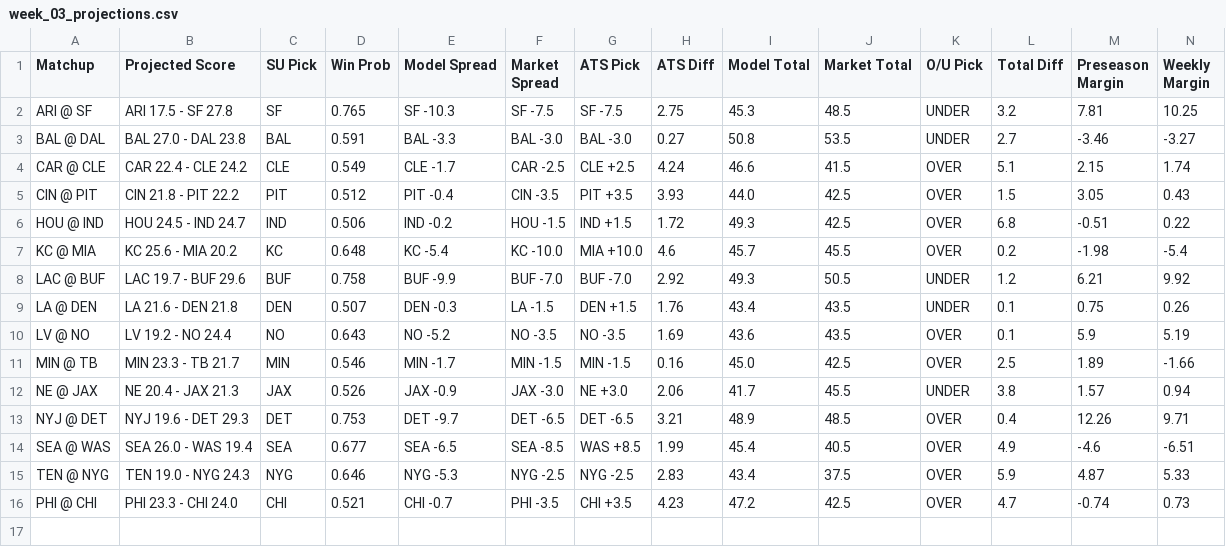
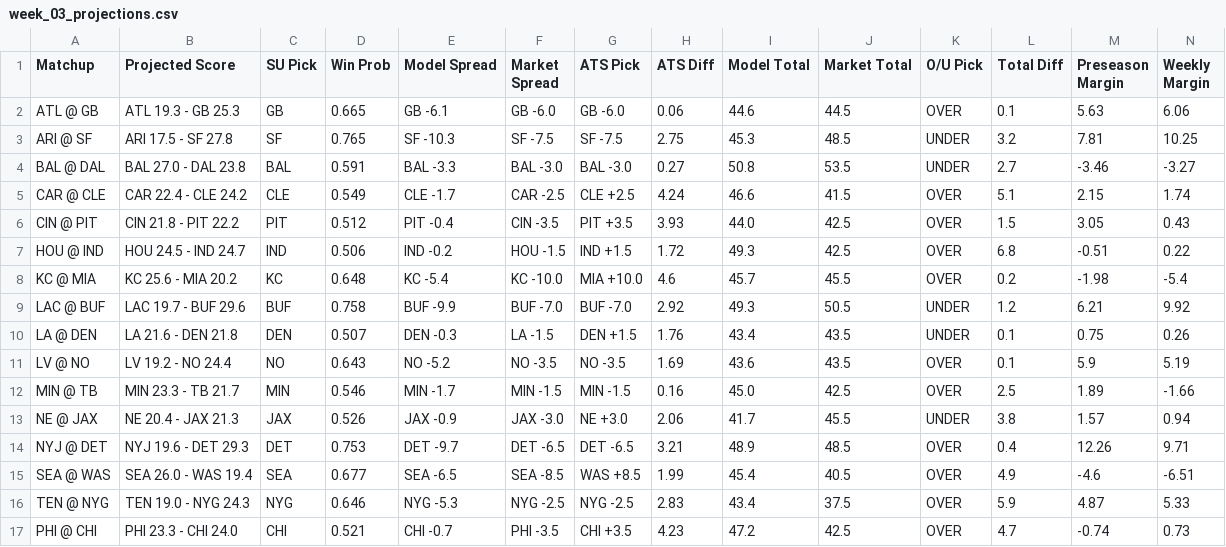
Before and after one commit to ethanfr10/NFL-Season-Projections, a CSV file: weekly_projections/outputs/week_03/week_03_projections.csv, drawn as a sheet; only a part is shown; rows hold the shown columns only; the diff names each change by its address in the sheet, - before the commit and + after, or states it on an @@ line.

Commit message:
Added thurs night game back (Accidentally deleted during sunday update)

```diff
--- a/weekly_projections/outputs/week_03/week_03_projections.csv
+++ b/weekly_projections/outputs/week_03/week_03_projections.csv
+row 2: ATL @ GB | ATL 19.3 - GB 25.3 | GB | 0.665 | GB -6.1 | GB -6.0 | GB -6.0 | 0.06 | 44.6 | 44.5 | OVER | 0.1 | 5.63 | 6.06
```
